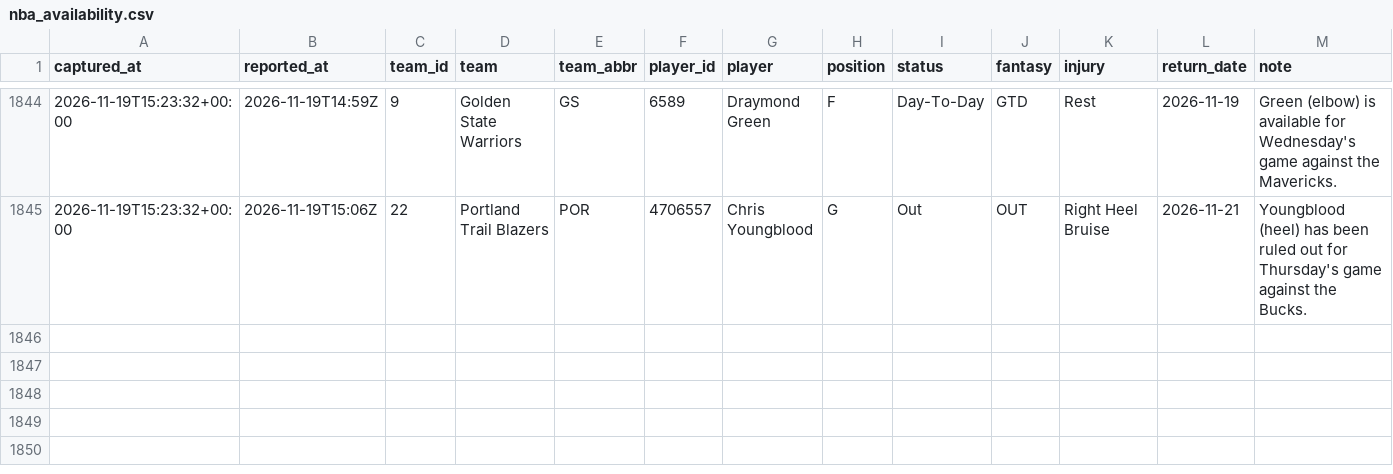
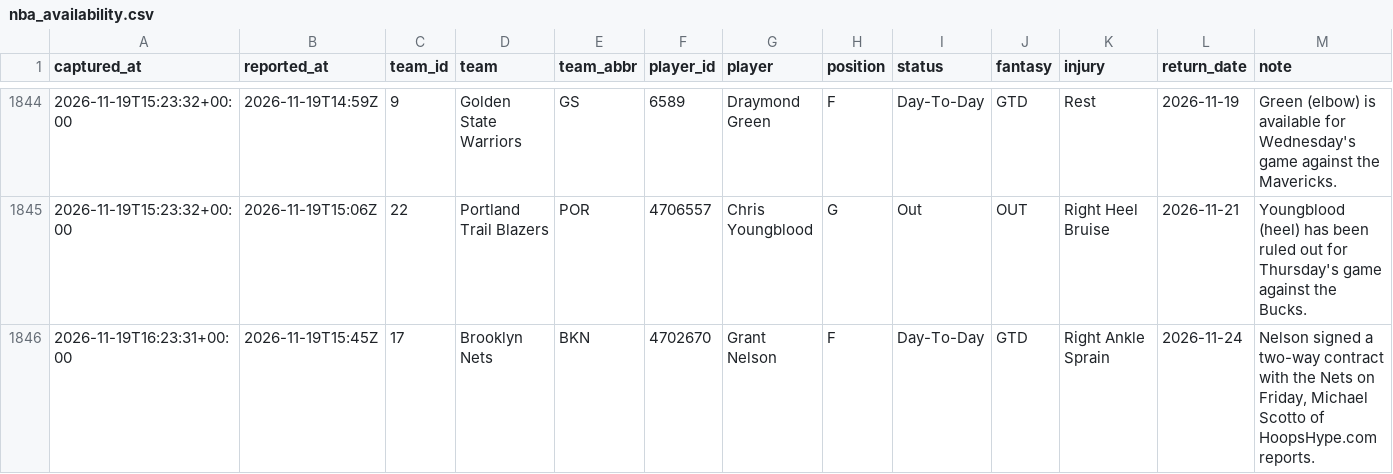
Before and after one commit to EdgeCash/Atlas, a CSV file: tracking/nba_availability.csv, drawn as a sheet; only a part is shown, gaps mark what is left out; the diff names each change by its address in the sheet, - before the commit and + after, or states it on an @@ line.

```diff
--- a/tracking/nba_availability.csv
+++ b/tracking/nba_availability.csv
+row 1846: 2026-11-19T16:23:31+00:00 | 2026-11-19T15:45Z | 17 | Brooklyn Nets | BKN | 4702670 | Grant Nelson | F | Day-To-Day | GTD | Right Ankle Sprain | 2026-11-24 | Nelson signed a two-way contract with the Nets on Friday, Michael Scotto of HoopsHype.com reports.
```
Also changed, not shown: tracking/card_grades.csv, tracking/games.csv, 13 other files.
